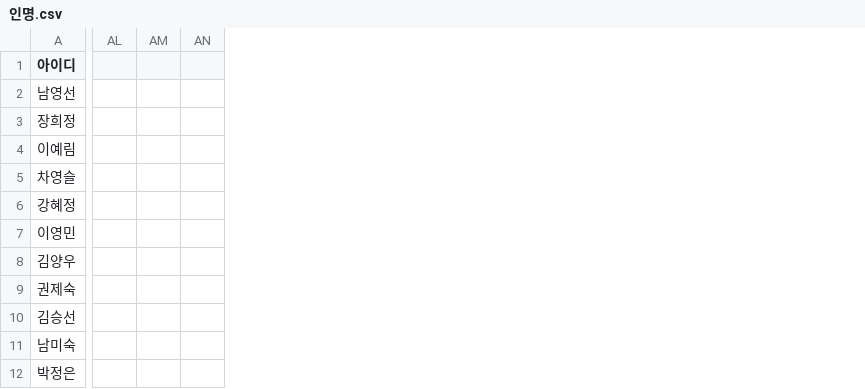
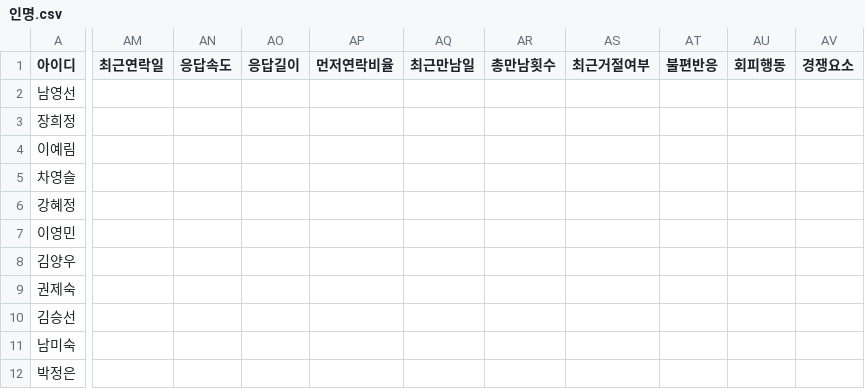
Before and after one commit to jym5317-coder/my-private-note, a CSV file: 인명.csv, drawn as a sheet; only a part is shown, gaps mark what is left out; removed rows and columns are numbered as before the commit, all else as after; the diff covers the shown part only; the diff names each change by its address in the sheet, - before the commit and + after, or states it on an @@ line.

Commit message:
Update 인명.csv

```diff
--- a/인명.csv
+++ b/인명.csv
-column AL, empty
-column AM, empty
-column AN, empty
+column AM (최근연락일), empty
+column AN (응답속도), empty
+column AO (응답길이), empty
+column AP (먼저연락비율), empty
+column AQ (최근만남일), empty
+column AR (총만남횟수), empty
+column AS (최근거절여부), empty
+column AT (불편반응), empty
+column AU (회피행동), empty
+column AV (경쟁요소), empty
```
Also changed, not shown: 3 removed columns elsewhere in this file.
